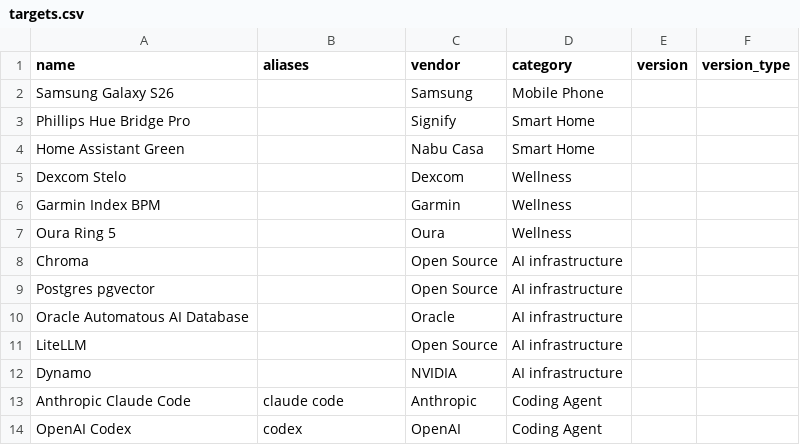
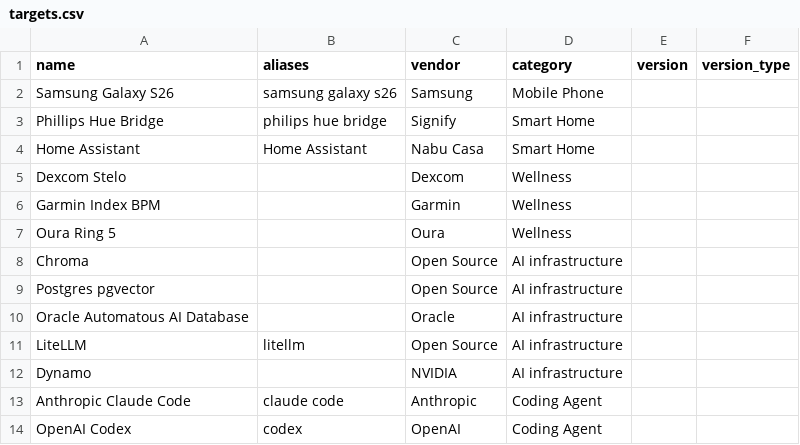
Before and after one commit to cr0nica1/p2o-bot-updater, a CSV file: samples/targets.csv, drawn as a sheet.

Commit message:
add alias

```diff
--- a/samples/targets.csv
+++ b/samples/targets.csv
@@ -1,5 +1,5 @@
 name,aliases,vendor,category,version,version_type
-Samsung Galaxy S26,,Samsung,Mobile Phone,,
-Phillips Hue Bridge Pro,,Signify,Smart Home,,
-Home Assistant Green,,Nabu Casa,Smart Home,,
+Samsung Galaxy S26,samsung galaxy s26,Samsung,Mobile Phone,,
+Phillips Hue Bridge,philips hue bridge,Signify,Smart Home,,
+Home Assistant,Home Assistant,Nabu Casa,Smart Home,,
 Dexcom Stelo,,Dexcom,Wellness,,
@@ -10,3 +10,3 @@ Postgres pgvector,,Open Source,AI infrastructure,,
 Oracle Automatous AI Database,,Oracle,AI infrastructure,,
-LiteLLM,,Open Source,AI infrastructure,,
+LiteLLM,litellm,Open Source,AI infrastructure,,
 Dynamo,,NVIDIA,AI infrastructure,,
```
